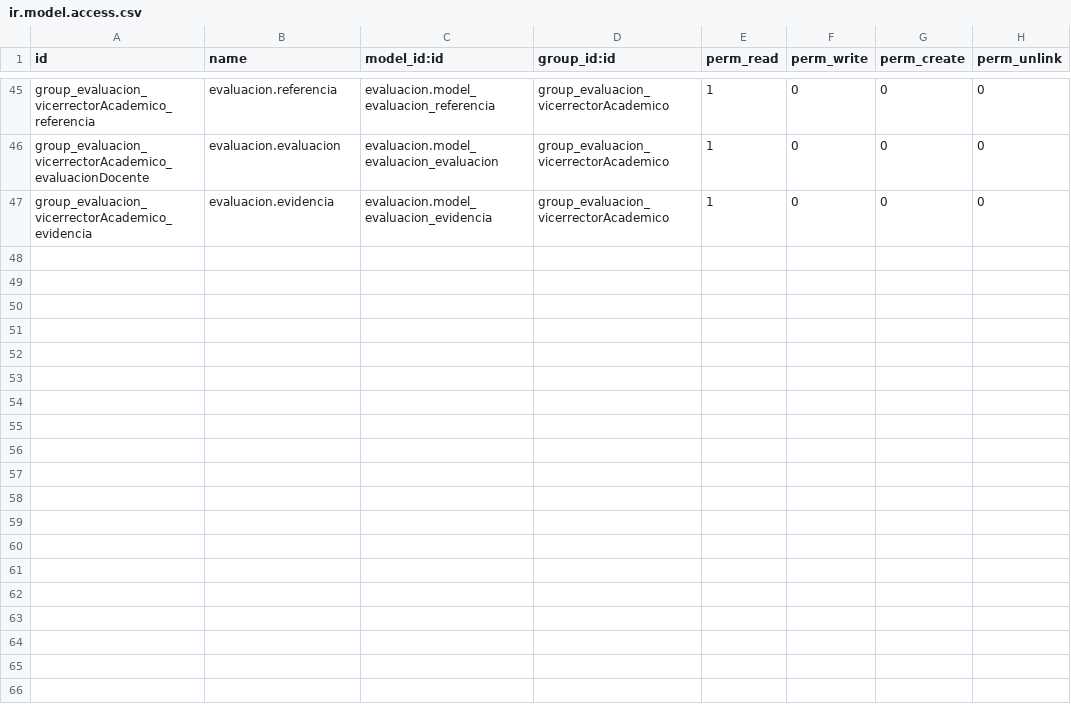
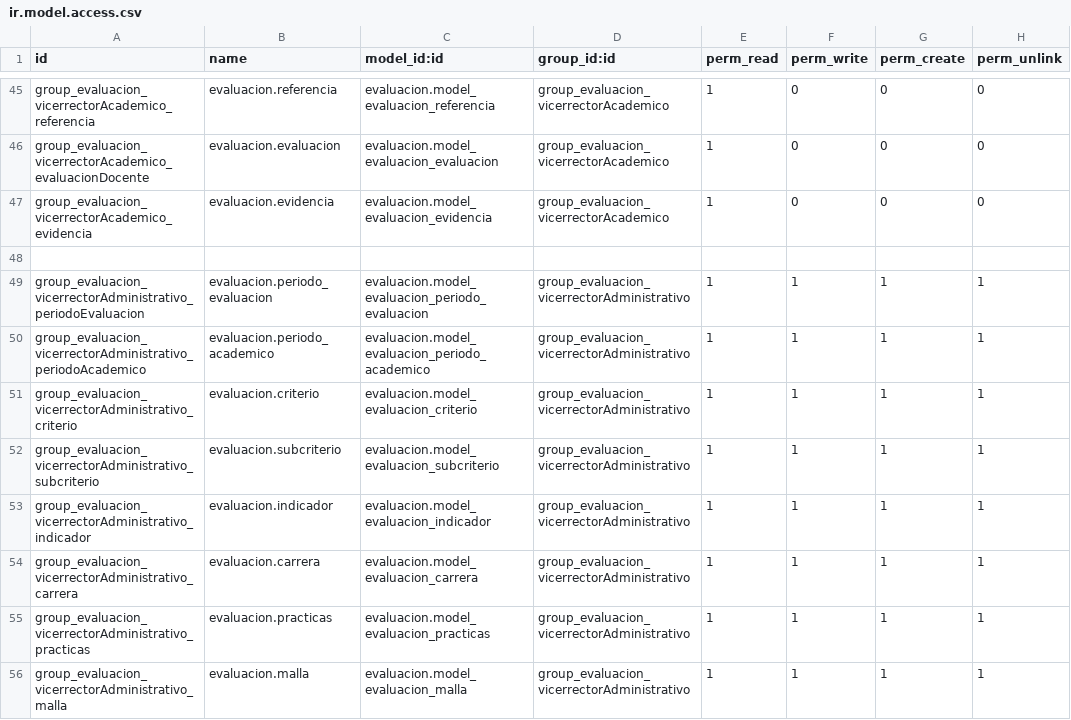
Before and after one commit to JosselynGuazha/evaluacion, a CSV file: security/ir.model.access.csv, drawn as a sheet; only a part is shown, gaps mark what is left out; the diff covers the shown part only; the diff names each change by its address in the sheet, - before the commit and + after, or states it on an @@ line.

Commit message:
grupos de Vice_Adminis

```diff
--- a/security/ir.model.access.csv
+++ b/security/ir.model.access.csv
+row 48: (empty)
+row 49: group_evaluacion_vicerrectorAdministrativo_periodoEvaluacion | evaluacion.periodo_evaluacion | evaluacion.model_evaluacion_periodo_evaluacion | group_evaluacion_vicerrectorAdministrativo | 1 | 1 | 1 | 1
+row 50: group_evaluacion_vicerrectorAdministrativo_periodoAcademico | evaluacion.periodo_academico | evaluacion.model_evaluacion_periodo_academico | group_evaluacion_vicerrectorAdministrativo | 1 | 1 | 1 | 1
+row 51: group_evaluacion_vicerrectorAdministrativo_criterio | evaluacion.criterio | evaluacion.model_evaluacion_criterio | group_evaluacion_vicerrectorAdministrativo | 1 | 1 | 1 | 1
+row 52: group_evaluacion_vicerrectorAdministrativo_subcriterio | evaluacion.subcriterio | evaluacion.model_evaluacion_subcriterio | group_evaluacion_vicerrectorAdministrativo | 1 | 1 | 1 | 1
+row 53: group_evaluacion_vicerrectorAdministrativo_indicador | evaluacion.indicador | evaluacion.model_evaluacion_indicador | group_evaluacion_vicerrectorAdministrativo | 1 | 1 | 1 | 1
+row 54: group_evaluacion_vicerrectorAdministrativo_carrera | evaluacion.carrera | evaluacion.model_evaluacion_carrera | group_evaluacion_vicerrectorAdministrativo | 1 | 1 | 1 | 1
+row 55: group_evaluacion_vicerrectorAdministrativo_practicas | evaluacion.practicas | evaluacion.model_evaluacion_practicas | group_evaluacion_vicerrectorAdministrativo | 1 | 1 | 1 | 1
+row 56: group_evaluacion_vicerrectorAdministrativo_malla | evaluacion.malla | evaluacion.model_evaluacion_malla | group_evaluacion_vicerrectorAdministrativo | 1 | 1 | 1 | 1
```
Also changed, not shown: 8 added rows elsewhere in this file.
